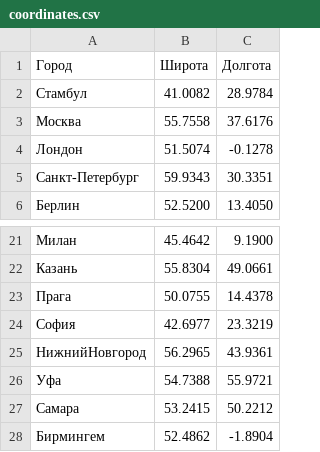
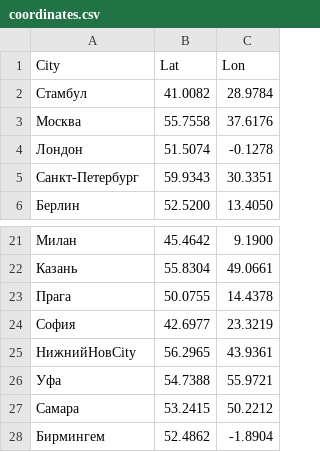
Before and after one commit to lehaSVV2009/plotly-geomap-examples, a CSV file: european_cities_with_population_over_1_million/coordinates.csv, drawn as a sheet; only a part is shown, gaps mark what is left out.

Commit message:
Refactor geo map imports and update city data files for European cities

```diff
--- a/european_cities_with_population_over_1_million/coordinates.csv
+++ b/european_cities_with_population_over_1_million/coordinates.csv
@@ -1,2 +1,2 @@
-Город,Широта,Долгота
+City,Lat,Lon
 Стамбул,41.0082,28.9784
@@ -24,3 +24,3 @@
 София,42.6977,23.3219
-НижнийНовгород,56.2965,43.9361
+НижнийНовCity,56.2965,43.9361
 Уфа,54.7388,55.9721
```
Also changed, not shown: european_cities_with_population_over_1_million/stats.csv, 23 other files.
